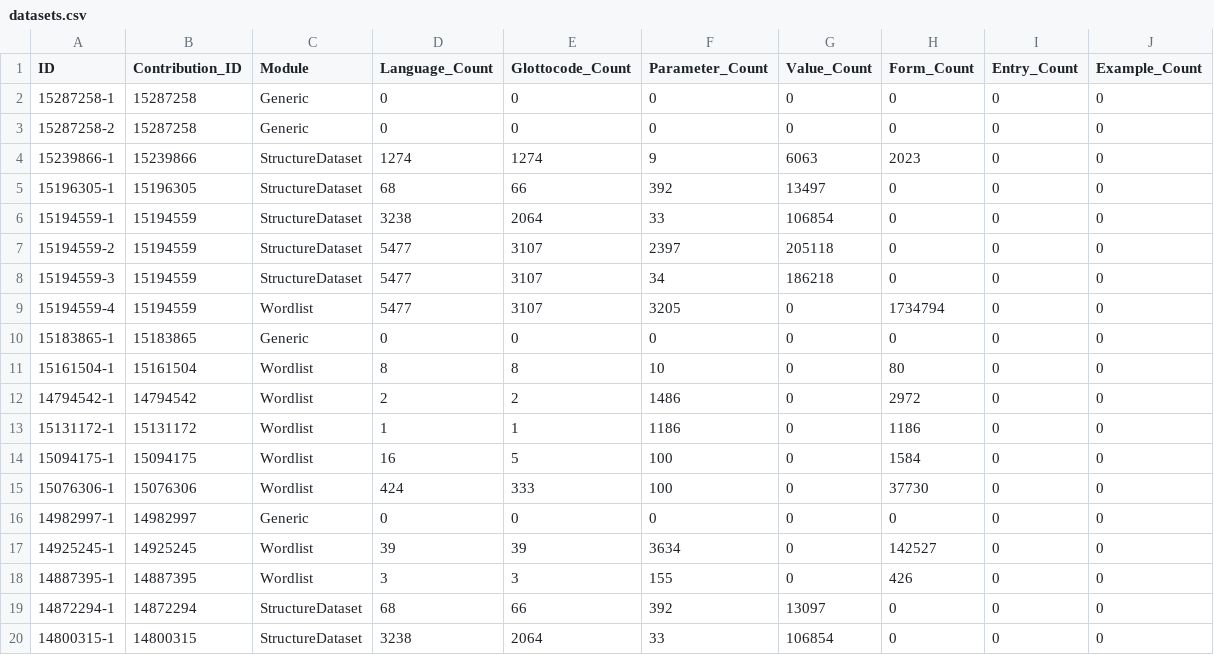
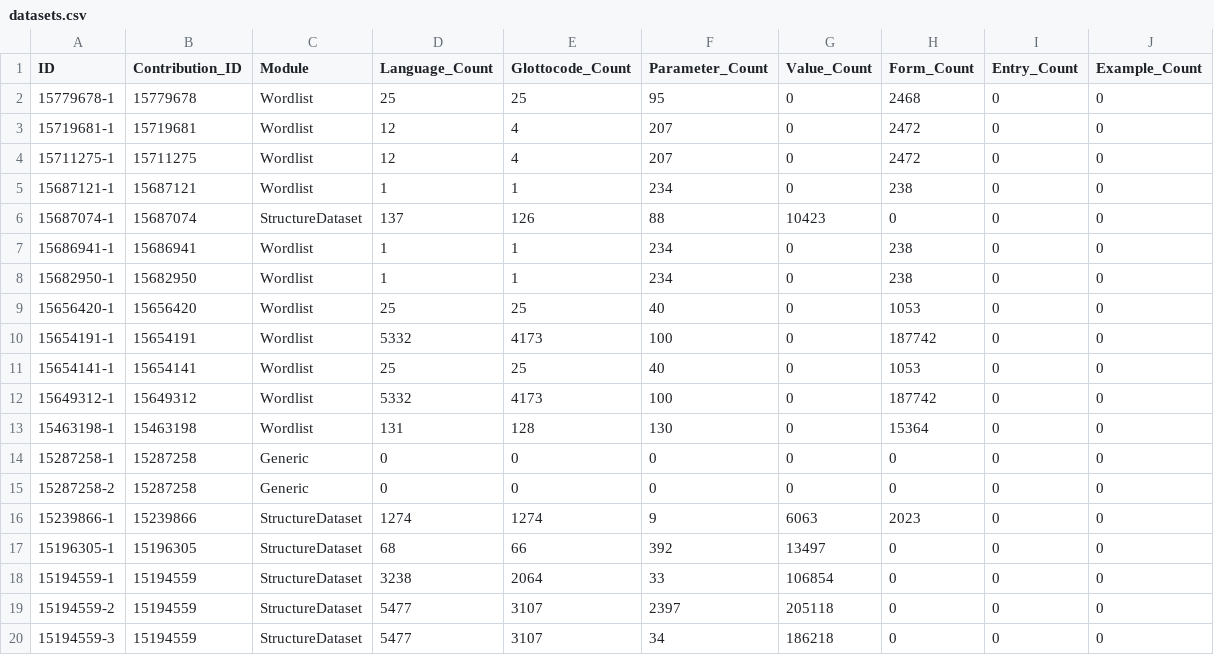
Before and after one commit to cldf-datasets/cldf_meta, a CSV file: cldf/datasets.csv, drawn as a sheet; only a part is shown; the shorter side is filled out with more unchanged rows.

```diff
--- a/cldf/datasets.csv
+++ b/cldf/datasets.csv
@@ -1,2 +1,14 @@
 ID,Contribution_ID,Module,Language_Count,Glottocode_Count,Parameter_Count,Value_Count,Form_Count,Entry_Count,Example_Count
+15779678-1,15779678,Wordlist,25,25,95,0,2468,0,0
+15719681-1,15719681,Wordlist,12,4,207,0,2472,0,0
+15711275-1,15711275,Wordlist,12,4,207,0,2472,0,0
+15687121-1,15687121,Wordlist,1,1,234,0,238,0,0
+15687074-1,15687074,StructureDataset,137,126,88,10423,0,0,0
+15686941-1,15686941,Wordlist,1,1,234,0,238,0,0
+15682950-1,15682950,Wordlist,1,1,234,0,238,0,0
+15656420-1,15656420,Wordlist,25,25,40,0,1053,0,0
+15654191-1,15654191,Wordlist,5332,4173,100,0,187742,0,0
+15654141-1,15654141,Wordlist,25,25,40,0,1053,0,0
+15649312-1,15649312,Wordlist,5332,4173,100,0,187742,0,0
+15463198-1,15463198,Wordlist,131,128,130,0,15364,0,0
 15287258-1,15287258,Generic,0,0,0,0,0,0,0
```
Also changed, not shown: cldf/languages.csv, 4 other files.
